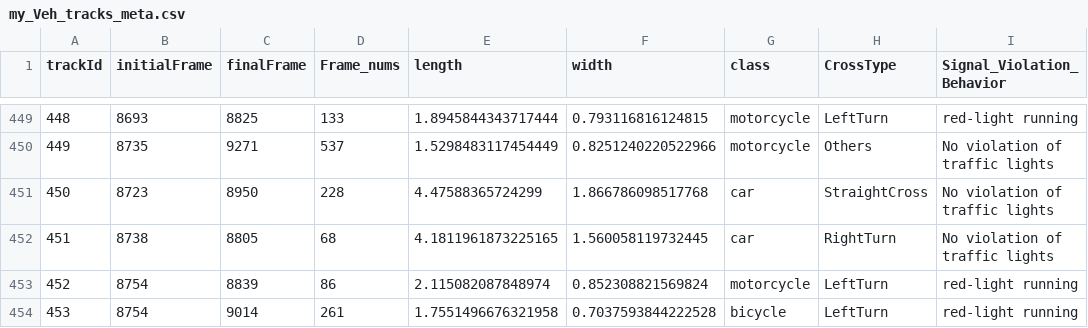
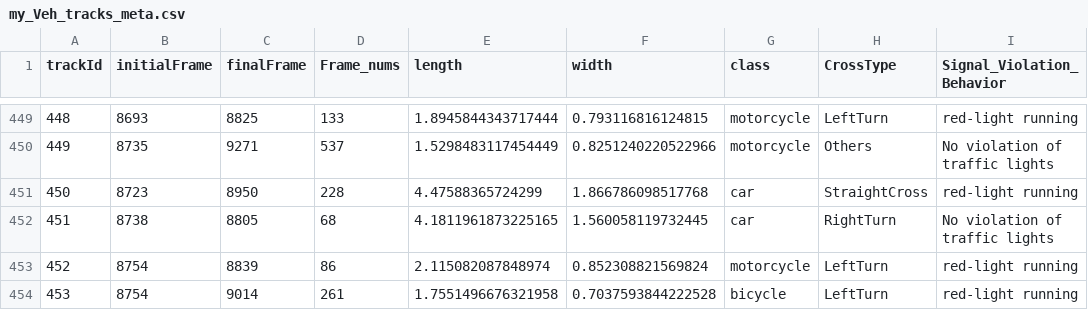
Before and after one commit to FlorianDeSmedt/SinD, a CSV file: my_Veh_tracks_meta.csv, drawn as a sheet; only a part is shown, gaps mark what is left out; the diff covers the shown part only.

```diff
--- a/my_Veh_tracks_meta.csv
+++ b/my_Veh_tracks_meta.csv
@@ -450,3 +450,3 @@ trackId,initialFrame,finalFrame,Frame_nums,length,width,class,CrossType,Signal_V
 449,8735,9271,537,1.5298483117454449,0.8251240220522966,motorcycle,Others,No violation of traffic lights
-450,8723,8950,228,4.47588365724299,1.866786098517768,car,StraightCross,No violation of traffic lights
+450,8723,8950,228,4.47588365724299,1.866786098517768,car,StraightCross,red-light running
 451,8738,8805,68,4.1811961873225165,1.560058119732445,car,RightTurn,No violation of traffic lights
```
Also changed, not shown: 5 edited cells elsewhere in this file, 2 other files.
